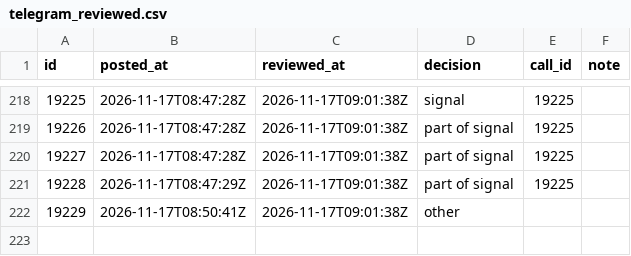
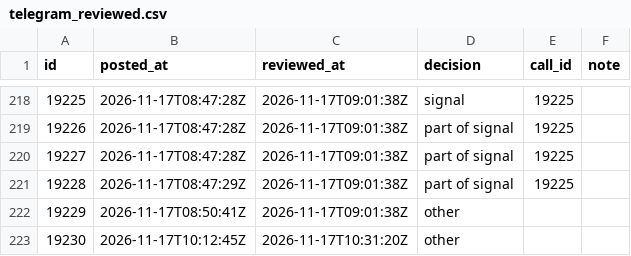
Before and after one commit to viruop/paper-arena, a CSV file: data/akash/telegram_reviewed.csv, drawn as a sheet; only a part is shown, gaps mark what is left out; the diff names each change by its address in the sheet, - before the commit and + after, or states it on an @@ line.

```diff
--- a/data/akash/telegram_reviewed.csv
+++ b/data/akash/telegram_reviewed.csv
+row 223: 19230 | 2026-11-17T10:12:45Z | 2026-11-17T10:31:20Z | other
```
Also changed, not shown: data/akash/telegram_posts.csv.
